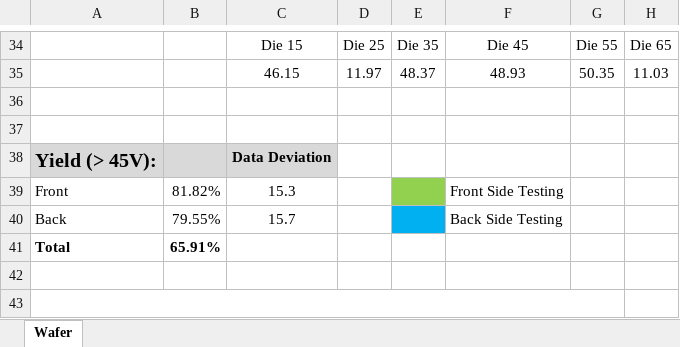
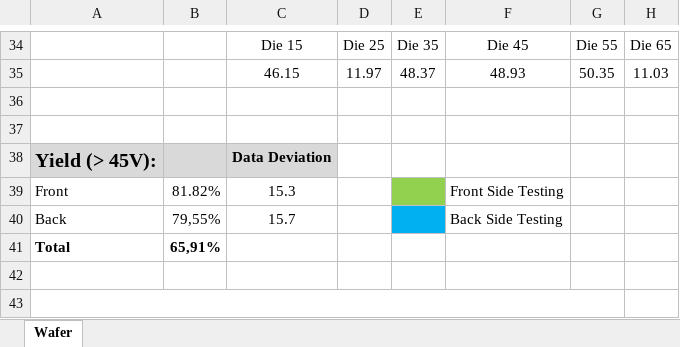
Before and after one commit to LeonardoVianaip/excel_replica, an Excel workbook: 93361-11/BTRAN Wafer Map 93361-11.xlsx, sheet Wafer, drawn as a sheet; only a part is shown, gaps mark what is left out; values as stored, in another font and other column widths than the file's, no borders; conditional formats not drawn; the diff names each change by its address in the sheet, - before the commit and + after, or states it on an @@ line.

```diff
--- a/93361-11/BTRAN Wafer Map 93361-11.xlsx (sheet Wafer)
+++ b/93361-11/BTRAN Wafer Map 93361-11.xlsx (sheet Wafer)
-B40: 79.55%
+B40: 79,55%
-B41: 65.91%
+B41: 65,91%
```
Also changed, not shown: 3 other files.
